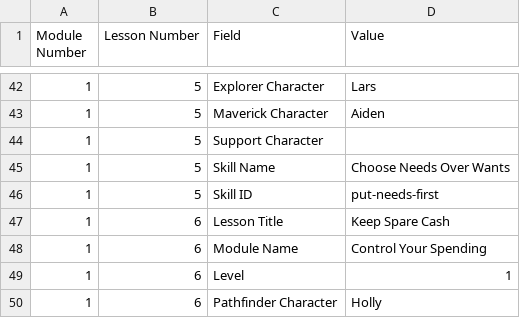
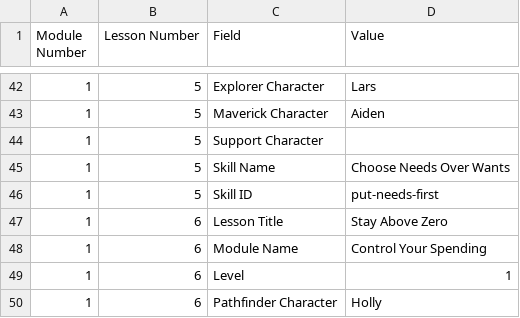
Before and after one commit to ngaadmin/nga-app, a CSV file: lib/academy/lessons/payload/source/Lesson-Details.csv, drawn as a sheet; only a part is shown, gaps mark what is left out.

```diff
--- a/lib/academy/lessons/payload/source/Lesson-Details.csv
+++ b/lib/academy/lessons/payload/source/Lesson-Details.csv
@@ -46,3 +46,3 @@ Module Number,Lesson Number,Field,Value
 1,5,Skill ID,put-needs-first
-1,6,Lesson Title,Keep Spare Cash
+1,6,Lesson Title,Stay Above Zero
 1,6,Module Name,Control Your Spending
```
Also changed, not shown: 5 other files.
